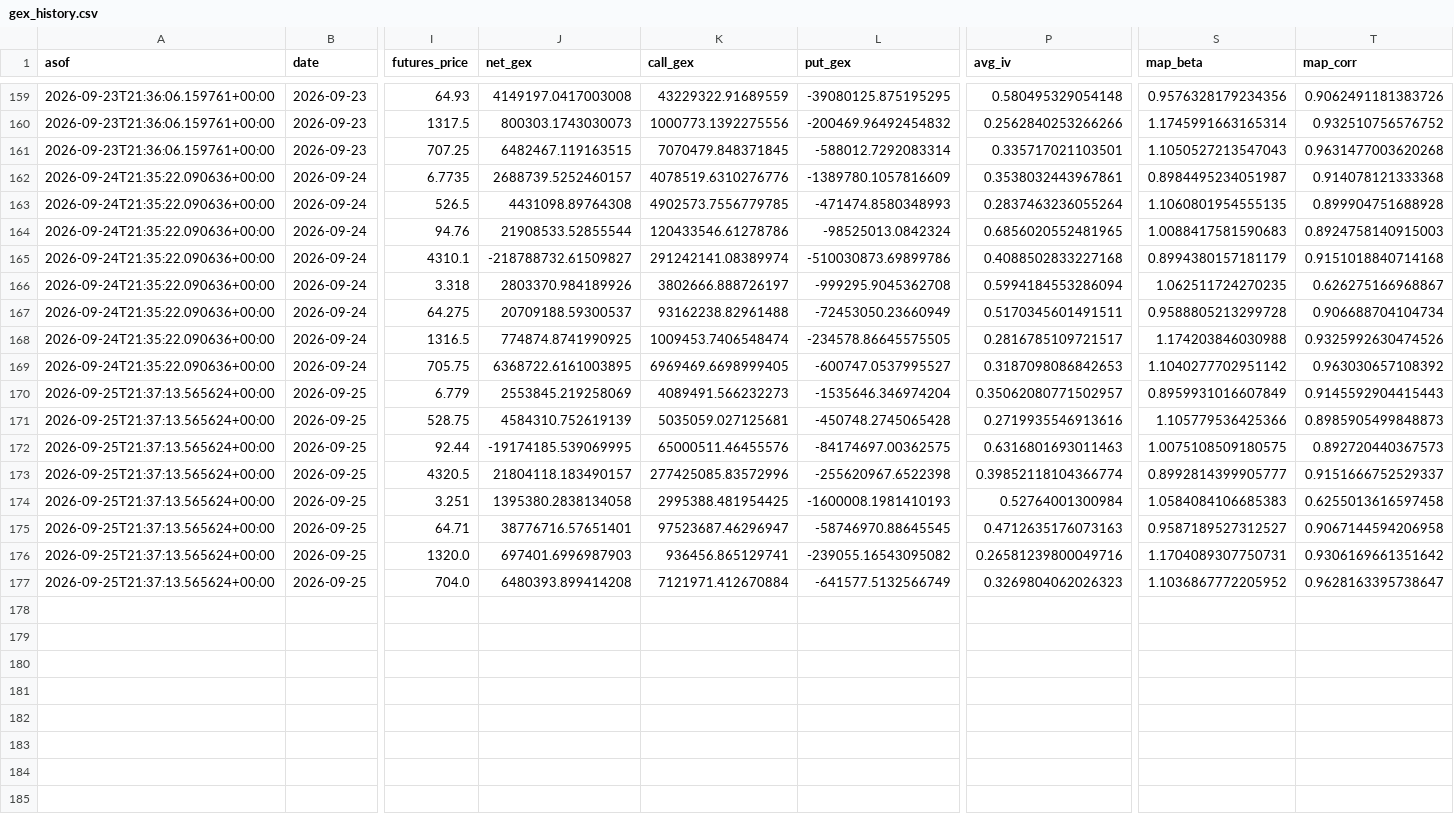
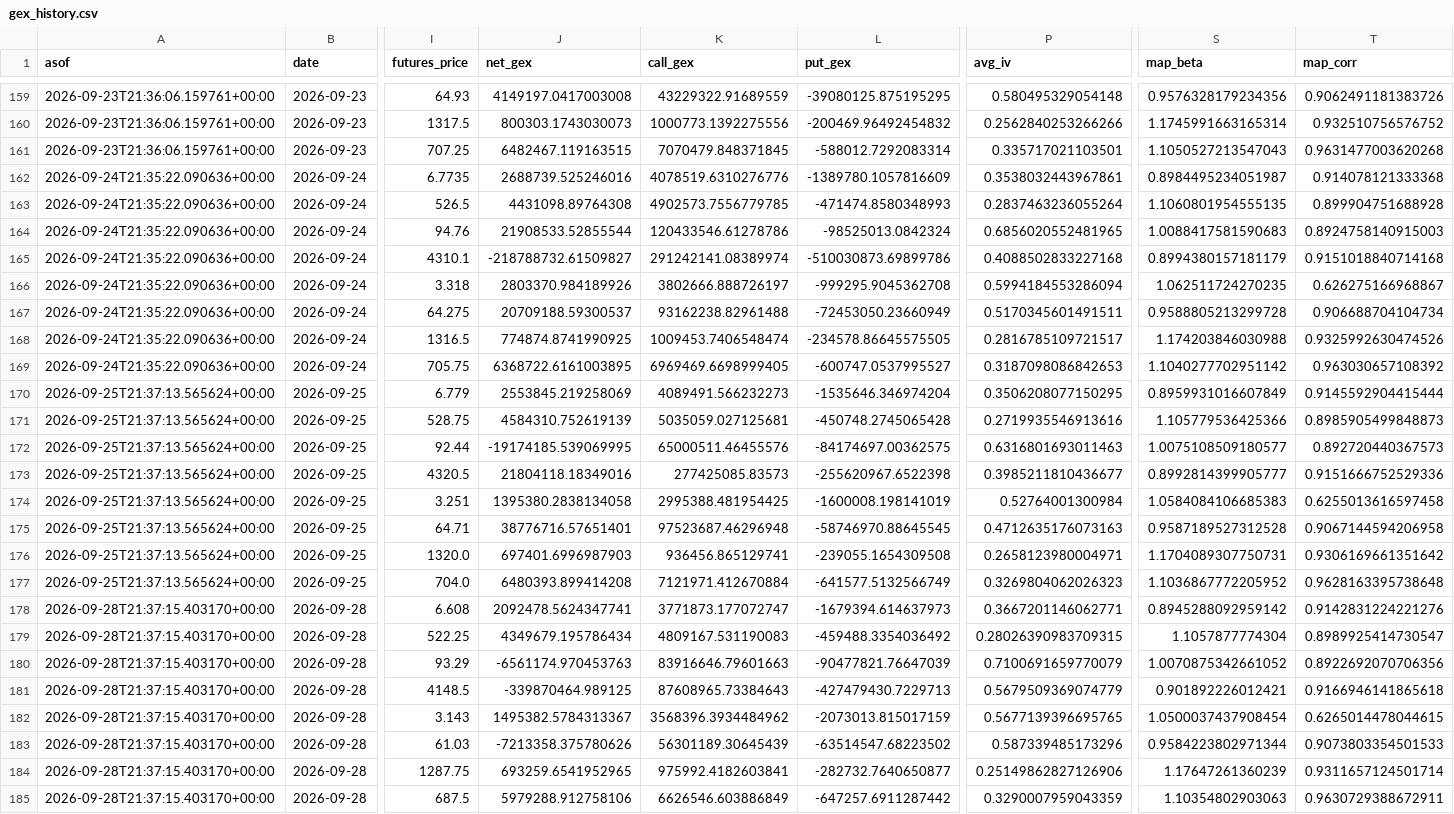
Before and after one commit to trace707/Daily-Commodity-GEX, a CSV file: output/data/gex_history.csv, drawn as a sheet; only a part is shown, gaps mark what is left out; rows hold the shown columns only; the diff names each change by its address in the sheet, - before the commit and + after, or states it on an @@ line.

```diff
--- a/output/data/gex_history.csv
+++ b/output/data/gex_history.csv
-J162 (net_gex): 2688739.5252460157
+J162 (net_gex): 2688739.525246016
-P170 (avg_iv): 0.35062080771502957
+P170 (avg_iv): 0.3506208077150295
-T170 (map_corr): 0.9145592904415443
+T170 (map_corr): 0.9145592904415444
-S172 (map_beta): 1.0075108509180575
+S172 (map_beta): 1.0075108509180577
-J173 (net_gex): 21804118.183490157
+J173 (net_gex): 21804118.18349016
-K173 (call_gex): 277425085.83572996
+K173 (call_gex): 277425085.83573
-P173 (avg_iv): 0.39852118104366774
+P173 (avg_iv): 0.3985211810436677
-T173 (map_corr): 0.9151666752529337
+T173 (map_corr): 0.9151666752529336
-L174 (put_gex): -1600008.1981410193
+L174 (put_gex): -1600008.198141019
-K175 (call_gex): 97523687.46296947
+K175 (call_gex): 97523687.46296948
-S175 (map_beta): 0.9587189527312527
+S175 (map_beta): 0.9587189527312528
-L176 (put_gex): -239055.16543095082
+L176 (put_gex): -239055.1654309508
-P176 (avg_iv): 0.26581239800049716
+P176 (avg_iv): 0.2658123980004971
-T177 (map_corr): 0.9628163395738647
+T177 (map_corr): 0.9628163395738648
+row 178: 2026-09-28T21:37:15.403170+00:00 | 2026-09-28 | 6.608 | 2092478.5624347741 | 3771873.177072747 | -1679394.614637973 | 0.3667201146062771 | 0.8945288092959142 | 0.9142831224221276
+row 179: 2026-09-28T21:37:15.403170+00:00 | 2026-09-28 | 522.25 | 4349679.195786434 | 4809167.531190083 | -459488.3354036492 | 0.28026390983709315 | 1.1057877774304 | 0.8989925414730547
+row 180: 2026-09-28T21:37:15.403170+00:00 | 2026-09-28 | 93.29 | -6561174.970453763 | 83916646.79601663 | -90477821.76647039 | 0.7100691659770079 | 1.0070875342661052 | 0.8922692070706356
+row 181: 2026-09-28T21:37:15.403170+00:00 | 2026-09-28 | 4148.5 | -339870464.989125 | 87608965.73384643 | -427479430.7229713 | 0.5679509369074779 | 0.901892226012421 | 0.9166946141865618
+row 182: 2026-09-28T21:37:15.403170+00:00 | 2026-09-28 | 3.143 | 1495382.5784313367 | 3568396.3934484962 | -2073013.815017159 | 0.5677139396695765 | 1.0500037437908454 | 0.6265014478044615
+row 183: 2026-09-28T21:37:15.403170+00:00 | 2026-09-28 | 61.03 | -7213358.375780626 | 56301189.30645439 | -63514547.68223502 | 0.587339485173296 | 0.9584223802971344 | 0.9073803354501533
+row 184: 2026-09-28T21:37:15.403170+00:00 | 2026-09-28 | 1287.75 | 693259.6541952965 | 975992.4182603841 | -282732.7640650877 | 0.25149862827126906 | 1.17647261360239 | 0.9311657124501714
+row 185: 2026-09-28T21:37:15.403170+00:00 | 2026-09-28 | 687.5 | 5979288.912758106 | 6626546.603886849 | -647257.6911287442 | 0.3290007959043359 | 1.10354802903063 | 0.9630729388672911
```
Also changed, not shown: 8 other files.
